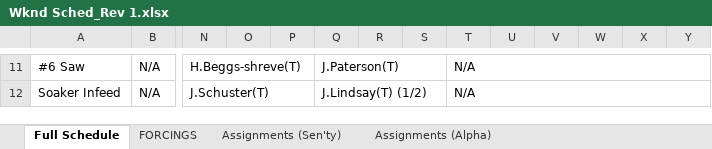
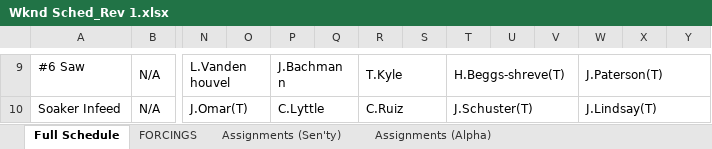
Before and after one commit to DavidD003/HFS_Gradio_Projects, an Excel workbook: Wknd_Sched_Builder/Wknd Sched_Rev 1.xlsx, sheet Full Schedule, drawn as a sheet; only a part is shown, gaps mark what is left out; values as stored, in another font and other column widths than the file's, no cell formats; removed rows and columns are numbered as before the commit, all else as after; the diff covers the shown part only; the diff names each change by its address in the sheet, - before the commit and + after, or states it on an @@ line.

```diff
--- a/Wknd_Sched_Builder/Wknd Sched_Rev 1.xlsx (sheet Full Schedule)
+++ b/Wknd_Sched_Builder/Wknd Sched_Rev 1.xlsx (sheet Full Schedule)
-N9: H.Beggs-shreve(T)
+N9: L.Vanden houvel
-N11:P11 merged
+N9:O9 merged
-P9: (empty)
+P9: J.Bachmann
+P9:Q9 merged
-Q9: J.Paterson(T)
+Q9: (empty)
-Q11:S11 merged
-R9: (empty)
+R9: T.Kyle
+R9:S9 merged
-T9: N/A
+T9: H.Beggs-shreve(T)
-T11:Y11 merged
+T9:V9 merged
-W9: (empty)
+W9: J.Paterson(T)
+W9:Y9 merged
-N10: J.Schuster(T)
+N10: J.Omar(T)
-N12:P12 merged
+N10:O10 merged
-P10: (empty)
+P10: C.Lyttle
+P10:Q10 merged
-Q10: J.Lindsay(T) (1/2)
+Q10: (empty)
-Q12:S12 merged
-R10: (empty)
+R10: C.Ruiz
+R10:S10 merged
-T10: N/A
+T10: J.Schuster(T)
-T12:Y12 merged
+T10:V10 merged
-W10: (empty)
+W10: J.Lindsay(T)
+W10:Y10 merged
```
Also changed, not shown: 2 removed rows, 194 edited cells and merged cells elsewhere in this sheet, sheet Assignments (Alpha), sheet Assignments (Sen'ty), sheet FORCINGS, cell formats, 17 other files.
